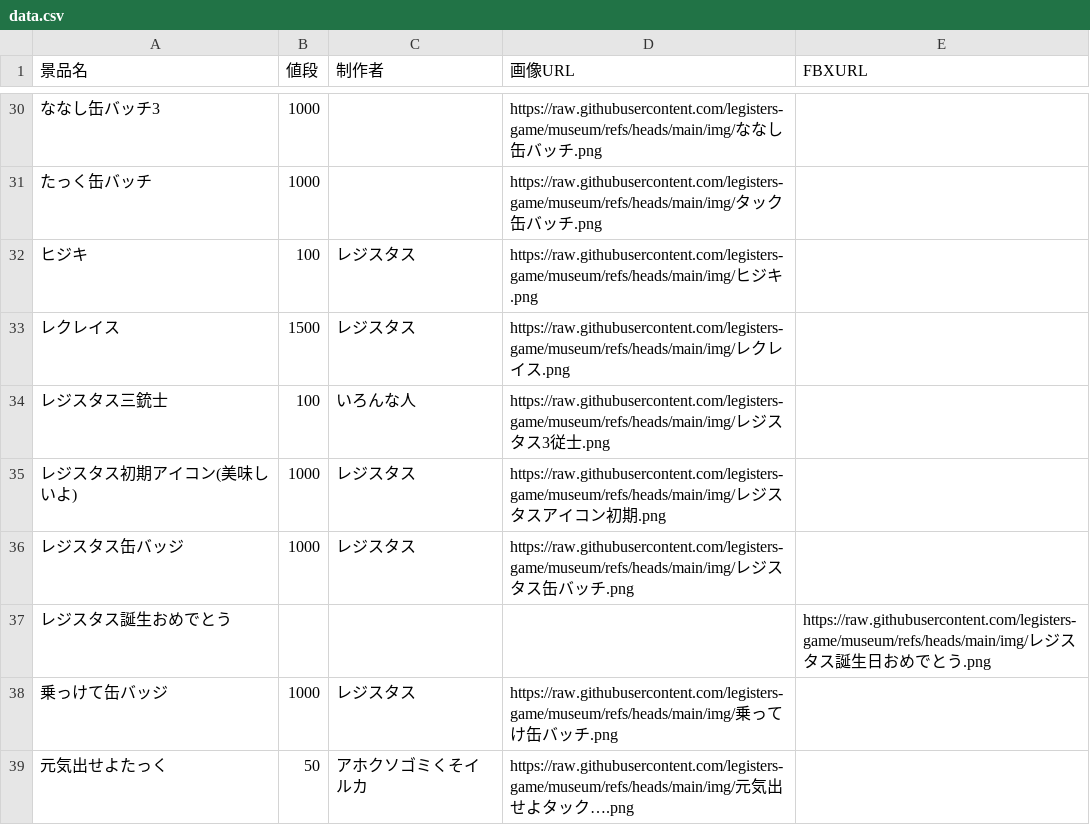
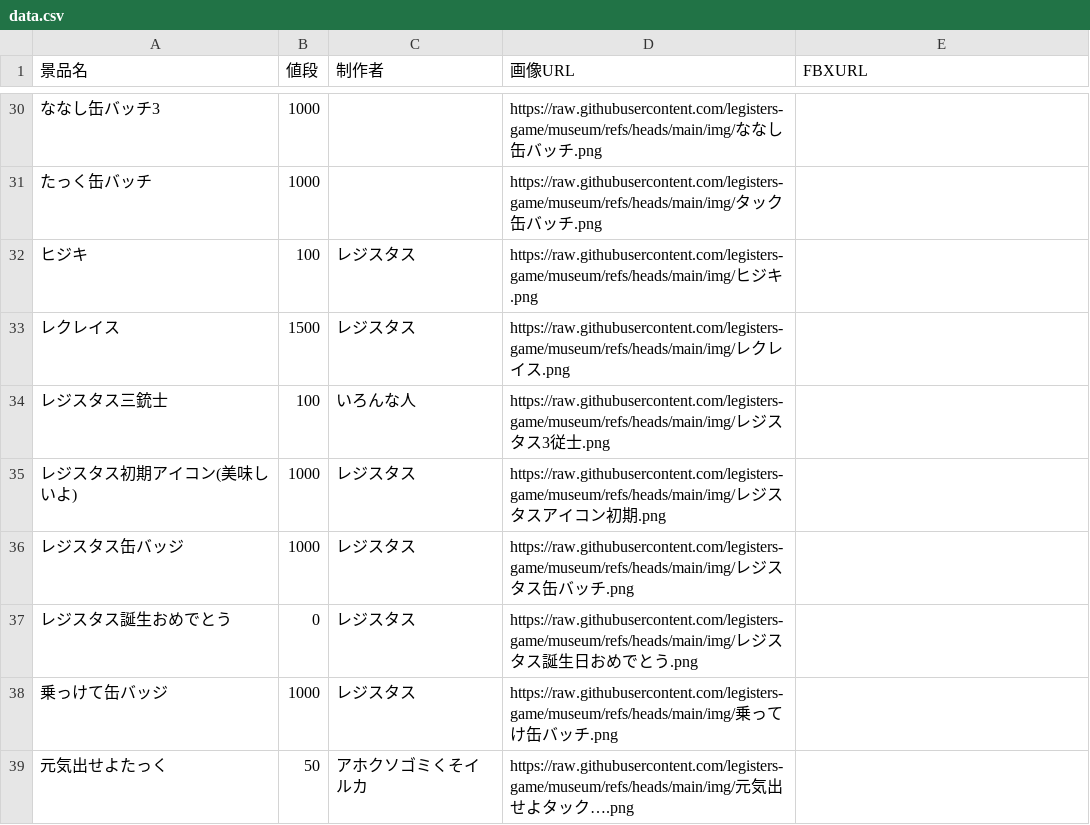
Before and after one commit to legisters-game/museum, a CSV file: data.csv, drawn as a sheet; only a part is shown, gaps mark what is left out; the diff names each change by its address in the sheet, - before the commit and + after, or states it on an @@ line.

Commit message:
data.csv を更新

```diff
--- a/data.csv
+++ b/data.csv
-B37 (値段): (empty)
+B37 (値段): 0
-C37 (制作者): (empty)
+C37 (制作者): レジスタス
-D37 (画像URL): (empty)
+D37 (画像URL): https://raw.githubusercontent.com/legisters-game/museum/refs/heads/main/img/レジスタス誕生日おめでとう.png
-E37 (FBXURL): https://raw.githubusercontent.com/legisters-game/museum/refs/heads/main/img/レジスタス誕生日おめでとう.png
+E37 (FBXURL): (empty)
```
